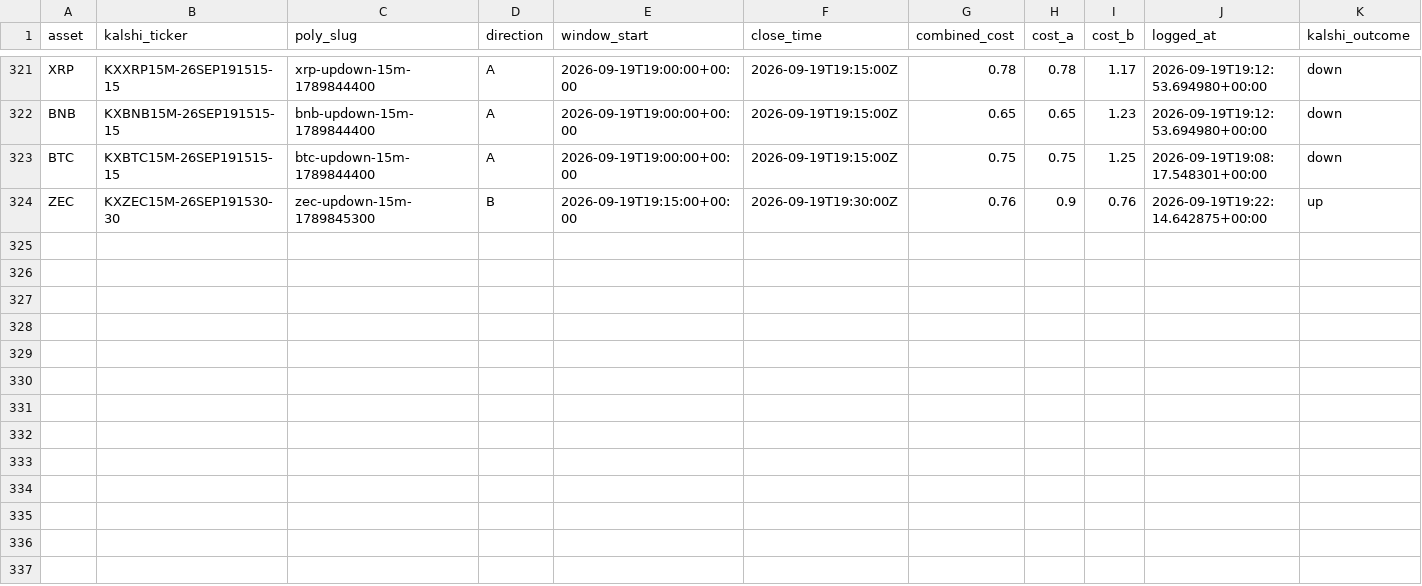
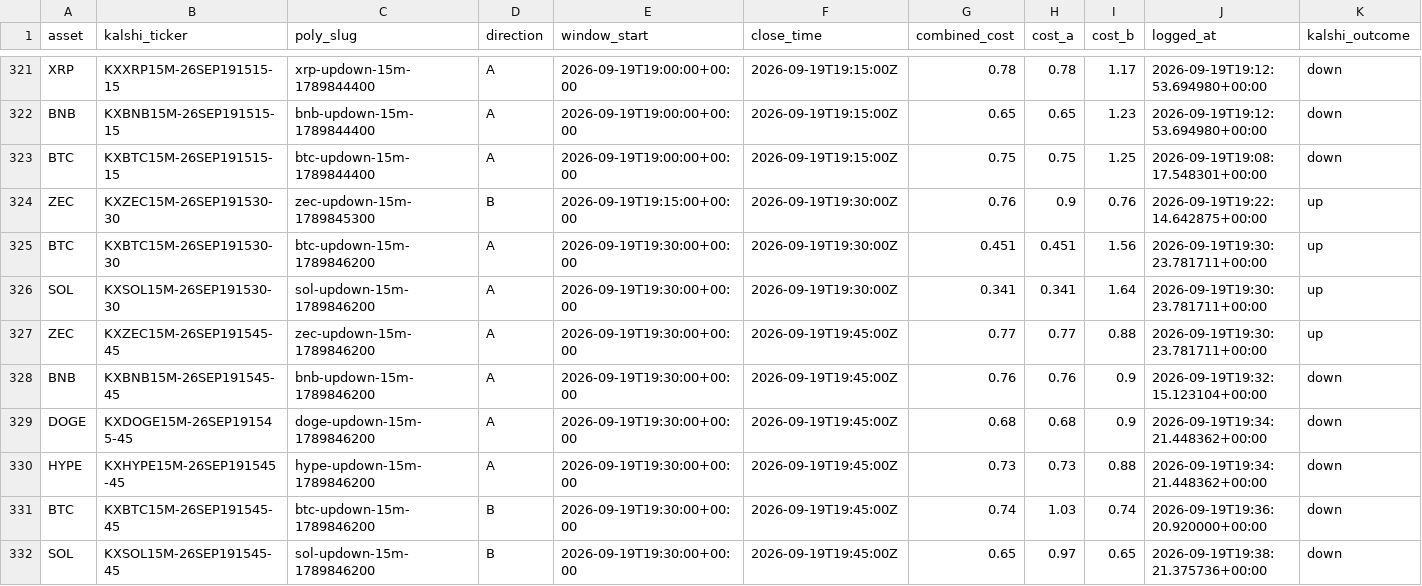
Before and after one commit to Prinxe-crypto/Gap-maker, a CSV file: closed_positions.csv, drawn as a sheet; only a part is shown, gaps mark what is left out; rows hold the shown columns only; the diff names each change by its address in the sheet, - before the commit and + after, or states it on an @@ line.

```diff
--- a/closed_positions.csv
+++ b/closed_positions.csv
+row 325: BTC | KXBTC15M-26SEP191530-30 | btc-updown-15m-1789846200 | A | 2026-09-19T19:30:00+00:00 | 2026-09-19T19:30:00Z | 0.451 | 0.451 | 1.56 | 2026-09-19T19:30:23.781711+00:00 | up
+row 326: SOL | KXSOL15M-26SEP191530-30 | sol-updown-15m-1789846200 | A | 2026-09-19T19:30:00+00:00 | 2026-09-19T19:30:00Z | 0.341 | 0.341 | 1.64 | 2026-09-19T19:30:23.781711+00:00 | up
+row 327: ZEC | KXZEC15M-26SEP191545-45 | zec-updown-15m-1789846200 | A | 2026-09-19T19:30:00+00:00 | 2026-09-19T19:45:00Z | 0.77 | 0.77 | 0.88 | 2026-09-19T19:30:23.781711+00:00 | up
+row 328: BNB | KXBNB15M-26SEP191545-45 | bnb-updown-15m-1789846200 | A | 2026-09-19T19:30:00+00:00 | 2026-09-19T19:45:00Z | 0.76 | 0.76 | 0.9 | 2026-09-19T19:32:15.123104+00:00 | down
+row 329: DOGE | KXDOGE15M-26SEP191545-45 | doge-updown-15m-1789846200 | A | 2026-09-19T19:30:00+00:00 | 2026-09-19T19:45:00Z | 0.68 | 0.68 | 0.9 | 2026-09-19T19:34:21.448362+00:00 | down
+row 330: HYPE | KXHYPE15M-26SEP191545-45 | hype-updown-15m-1789846200 | A | 2026-09-19T19:30:00+00:00 | 2026-09-19T19:45:00Z | 0.73 | 0.73 | 0.88 | 2026-09-19T19:34:21.448362+00:00 | down
+row 331: BTC | KXBTC15M-26SEP191545-45 | btc-updown-15m-1789846200 | B | 2026-09-19T19:30:00+00:00 | 2026-09-19T19:45:00Z | 0.74 | 1.03 | 0.74 | 2026-09-19T19:36:20.920000+00:00 | down
+row 332: SOL | KXSOL15M-26SEP191545-45 | sol-updown-15m-1789846200 | B | 2026-09-19T19:30:00+00:00 | 2026-09-19T19:45:00Z | 0.65 | 0.97 | 0.65 | 2026-09-19T19:38:21.375736+00:00 | down
```
Also changed, not shown: open_positions.csv.
